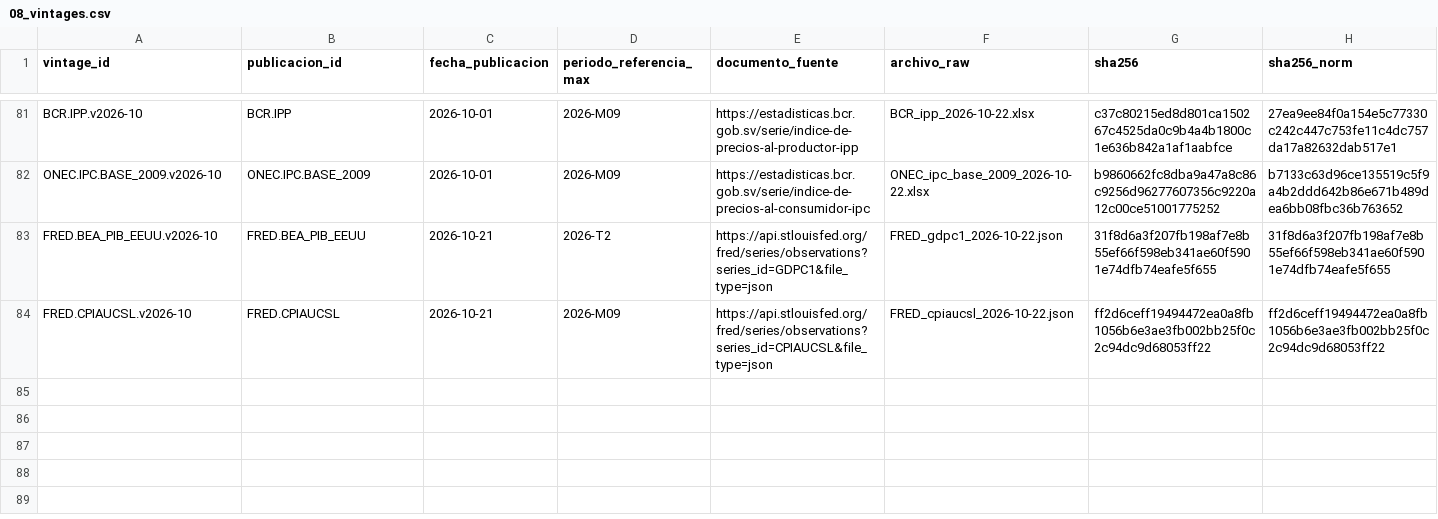
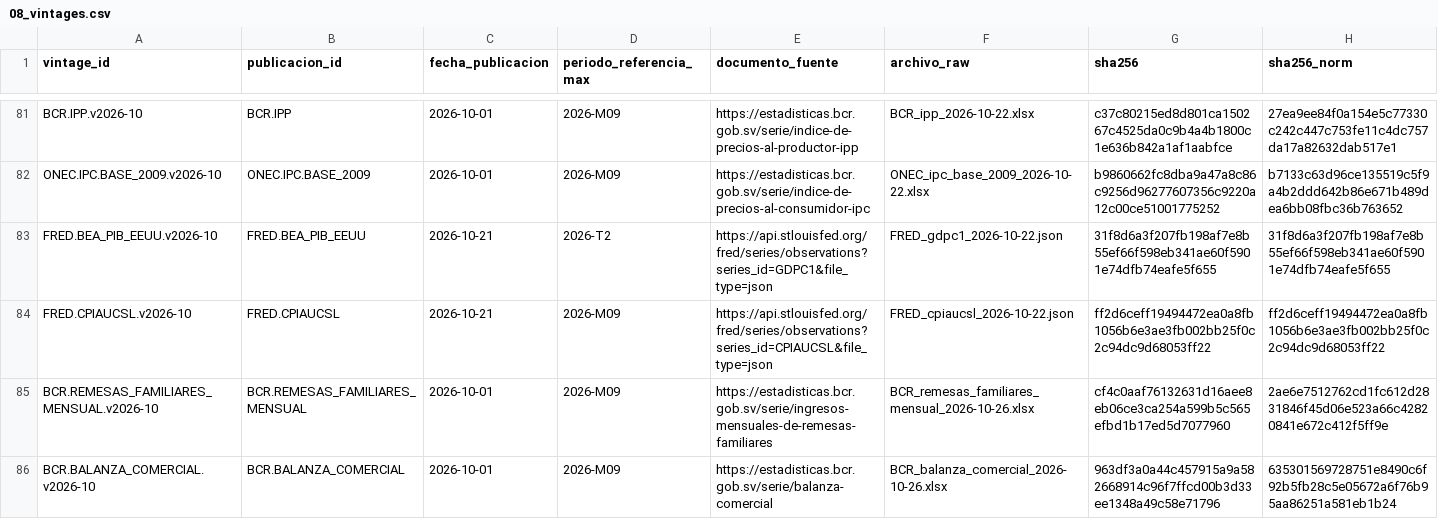
Before and after one commit to hsssst00/SIE-el-salvador, a CSV file: catalogos/08_vintages.csv, drawn as a sheet; only a part is shown, gaps mark what is left out; rows hold the shown columns only; the diff names each change by its address in the sheet, - before the commit and + after, or states it on an @@ line.

```diff
--- a/catalogos/08_vintages.csv
+++ b/catalogos/08_vintages.csv
+row 85: BCR.REMESAS_FAMILIARES_MENSUAL.v2026-10 | BCR.REMESAS_FAMILIARES_MENSUAL | 2026-10-01 | 2026-M09 | https://estadisticas.bcr.gob.sv/serie/ingresos-mensuales-de-remesas-familiares | BCR_remesas_familiares_mensual_2026-10-26.xlsx | cf4c0aaf76132631d16aee8eb06ce3ca254a599b5c565efbd1b17ed5d7077960 | 2ae6e7512762cd1fc612d2831846f45d06e523a66c42820841e672c412f5ff9e
+row 86: BCR.BALANZA_COMERCIAL.v2026-10 | BCR.BALANZA_COMERCIAL | 2026-10-01 | 2026-M09 | https://estadisticas.bcr.gob.sv/serie/balanza-comercial | BCR_balanza_comercial_2026-10-26.xlsx | 963df3a0a44c457915a9a582668914c96f7ffcd00b3d33ee1348a49c58e71796 | 635301569728751e8490c6f92b5fb28c5e05672a6f76b95aa86251a581eb1b24
```
Also changed, not shown: data/L0_raw/manifiesto.csv, doc/metodologia/corte_fase6.csv, 3 other files.
